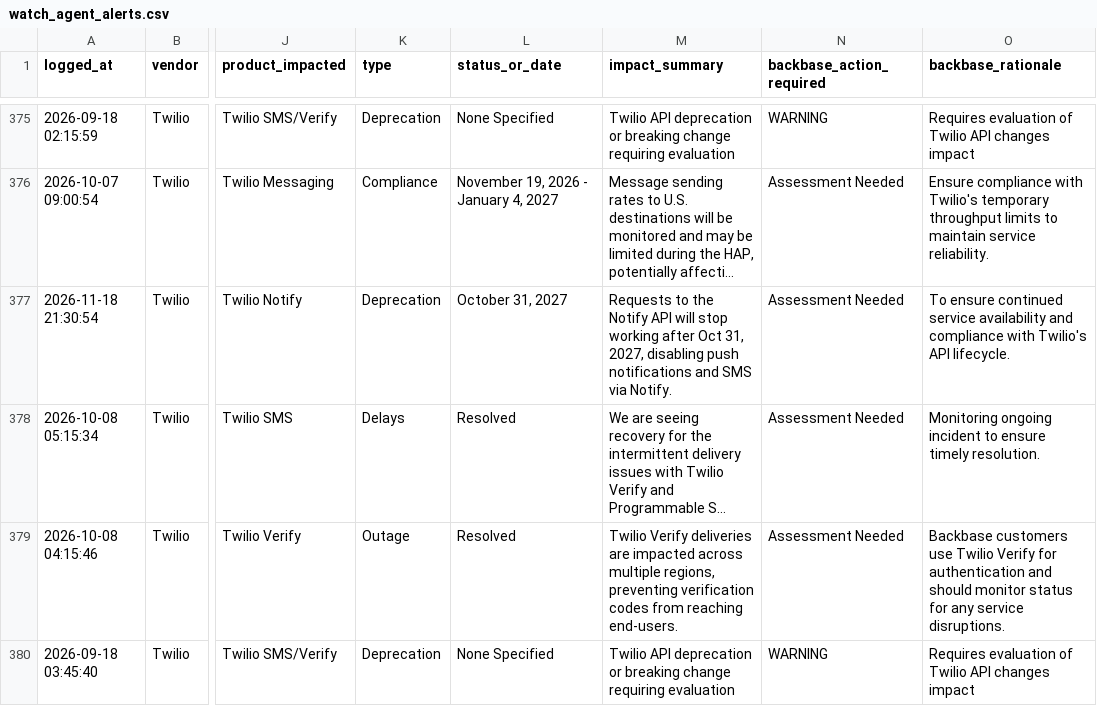
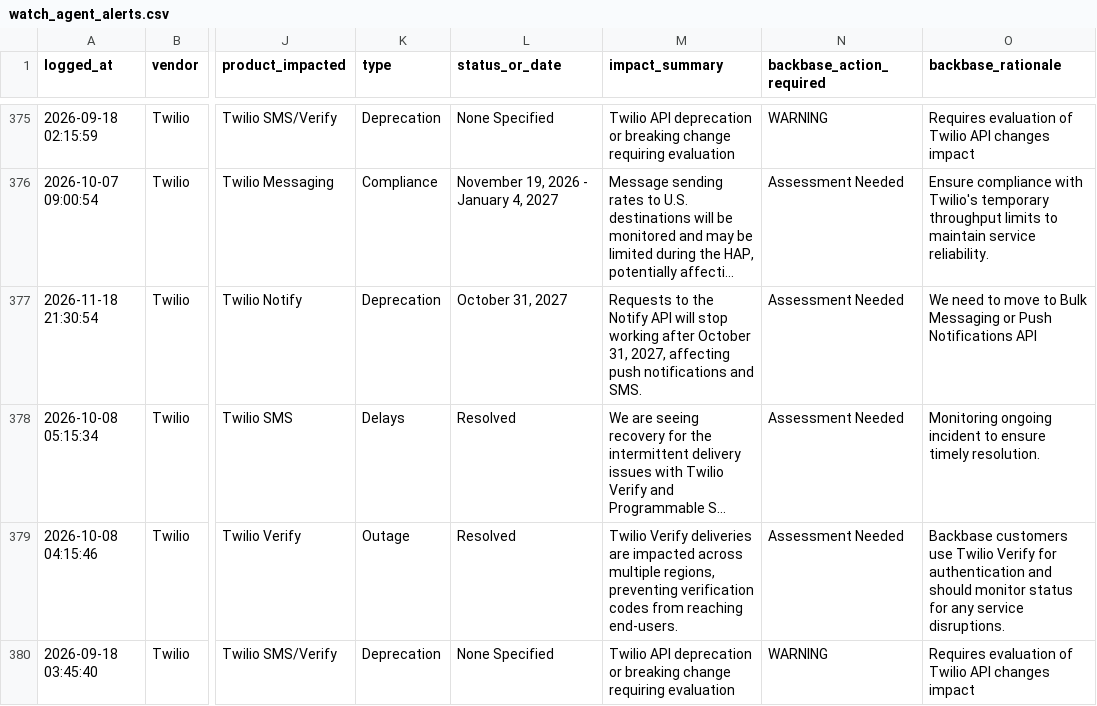
Before and after one commit to abhishek883388/ai_watch_marketplace, a CSV file: watch_agent_alerts.csv, drawn as a sheet; only a part is shown, gaps mark what is left out; long unchanged cells end in …; the diff names each change by its address in the sheet, - before the commit and + after, or states it on an @@ line.

```diff
--- a/watch_agent_alerts.csv
+++ b/watch_agent_alerts.csv
-M377 (impact_summary): …working after Oct 31, 2027, disabling push notifications and SMS via Notify.
+M377 (impact_summary): …working after October 31, 2027, affecting push notifications and SMS.
-O377 (backbase_rationale): To ensure continued service availability and compliance with Twilio's API lifecycle.
+O377 (backbase_rationale): We need to move to Bulk Messaging or Push Notifications API
```
Also changed, not shown: zendesk_watch_agent_alerts.csv.
